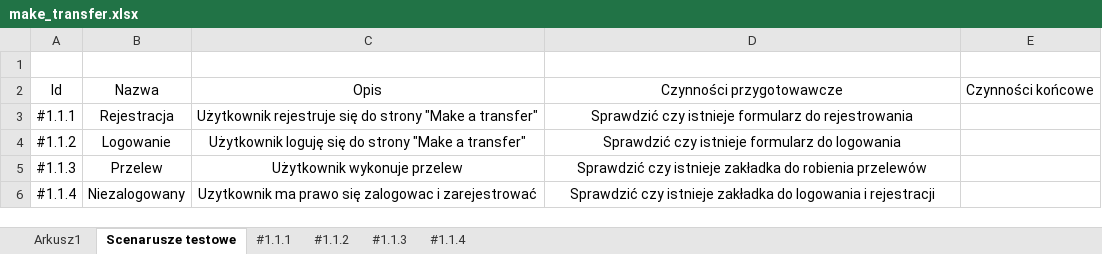
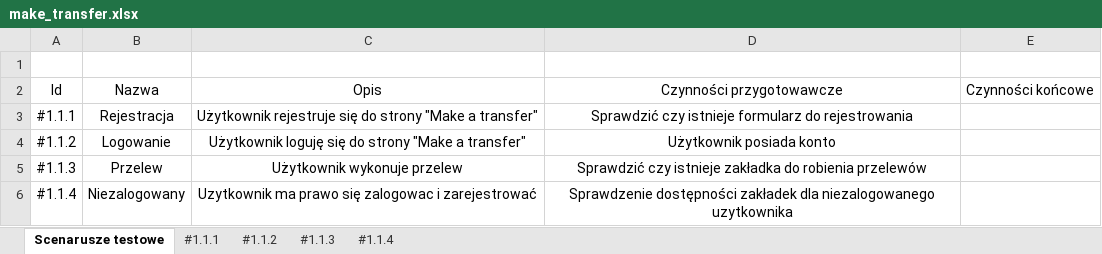
Before and after one commit to JakubLodonDev/MakeATransfer, an Excel workbook: docs/test scenarios/make_transfer.xlsx, sheet Scenarusze testowe, drawn as a sheet; values as stored, in another font and other column widths than the file's, no borders; table styles not drawn; the diff names each change by its address in the sheet, - before the commit and + after, or states it on an @@ line.

```diff
--- a/docs/test scenarios/make_transfer.xlsx (sheet Scenarusze testowe)
+++ b/docs/test scenarios/make_transfer.xlsx (sheet Scenarusze testowe)
-sheet tab: Arkusz1
-D4: Sprawdzić czy istnieje formularz do logowania
+D4: Użytkownik posiada konto
-D6: Sprawdzić czy istnieje zakładka do logowania i rejestracji
+D6: Sprawdzenie dostępności zakładek dla niezalogowanego uzytkownika
```
Also changed, not shown: 1 other file.
